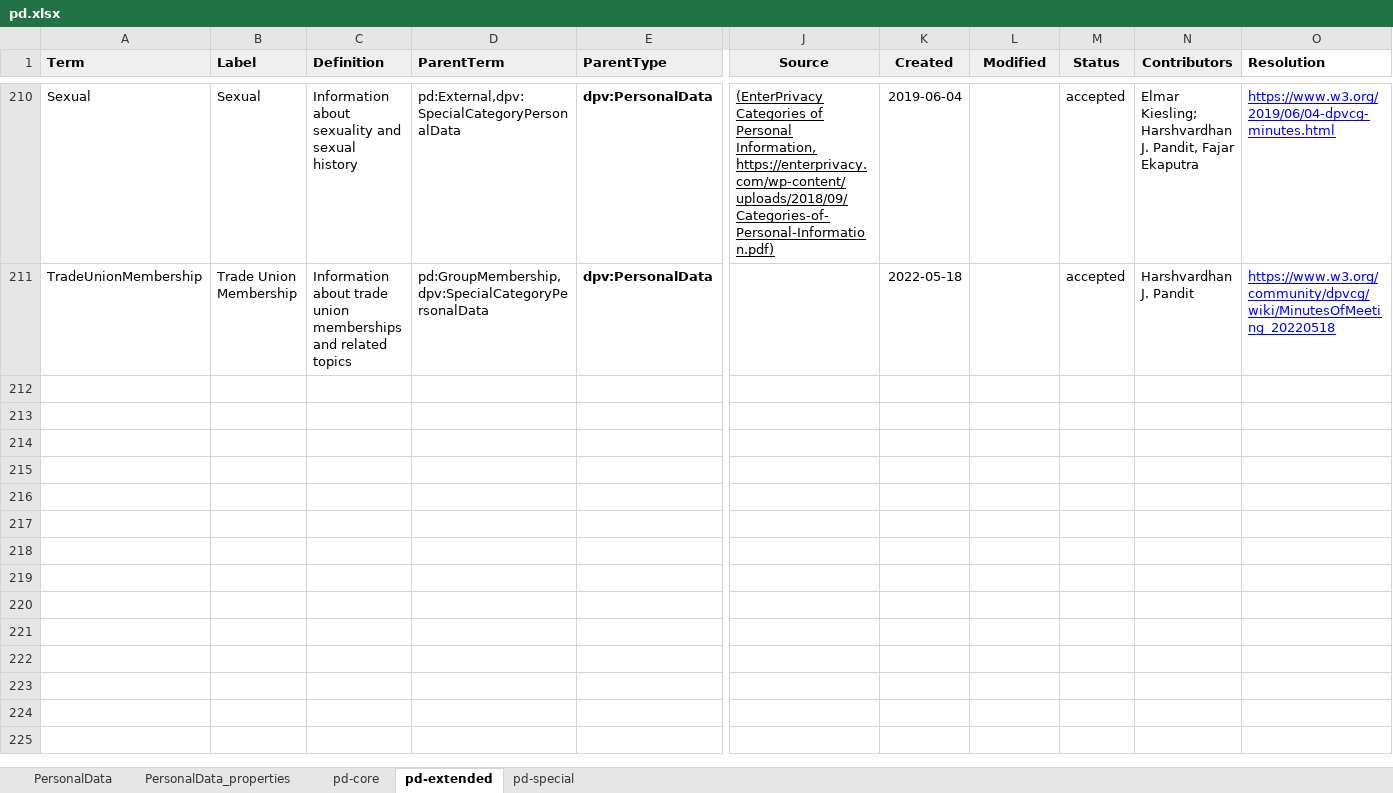
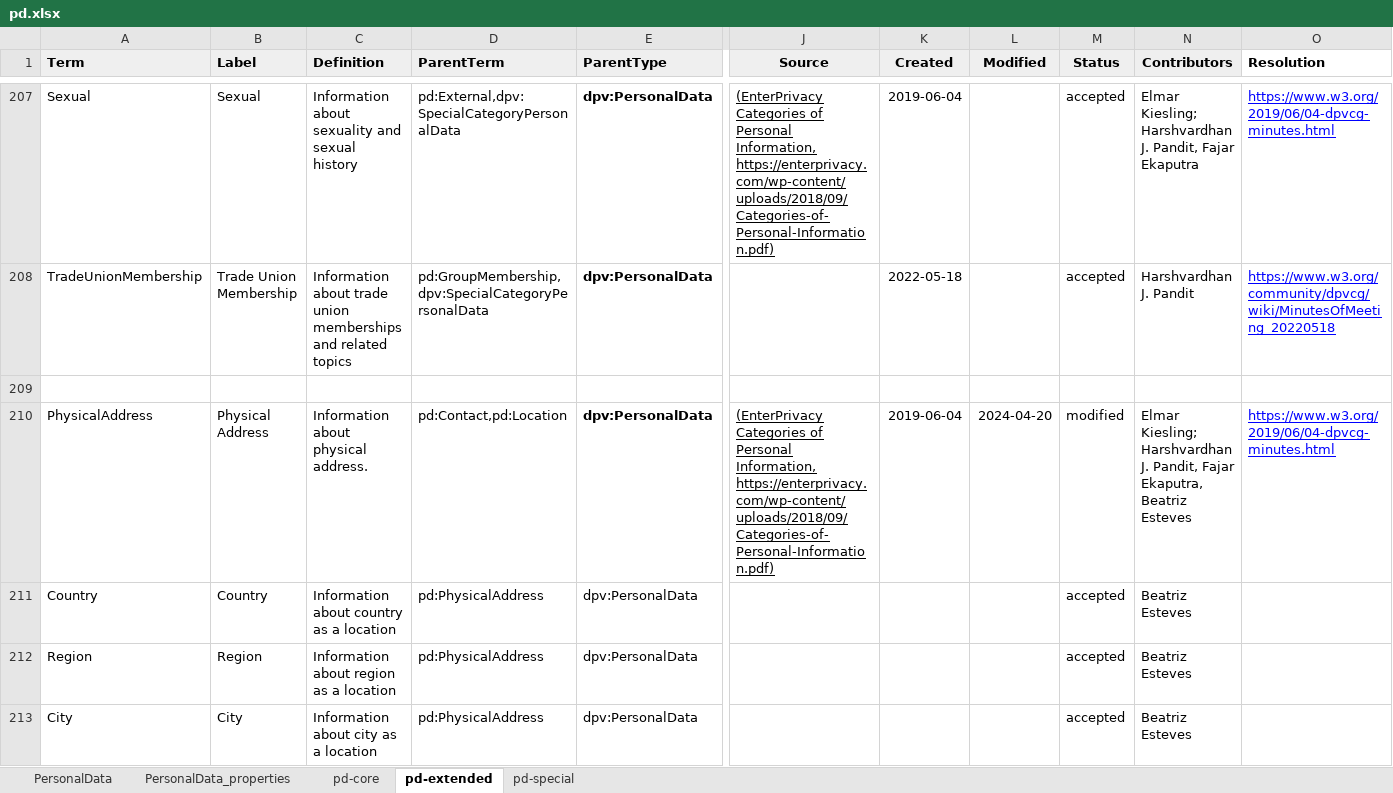
Before and after one commit to w3c/dpv, an Excel workbook: code/vocab_csv/pd.xlsx, sheet pd-extended, drawn as a sheet; only a part is shown, gaps mark what is left out; values as stored, in another font and other column widths than the file's, no borders; charts and pictures and conditional formats not drawn; rows hold the shown columns only; the diff covers the shown part only; the diff names each change by its address in the sheet, - before the commit and + after, or states it on an @@ line.

Commit message:
pd: added location concepts - closes #73
See https://github.com/w3c/dpv/issues/73#issuecomment-2067725526
for info on links to be added to external vocabularies for detailed
representation of location concepts

```diff
--- a/code/vocab_csv/pd.xlsx (sheet pd-extended)
+++ b/code/vocab_csv/pd.xlsx (sheet pd-extended)
+row 209: (empty)
+row 210: PhysicalAddress | Physical Address | Information about physical address. | pd:Contact,pd:Location | dpv:PersonalData | (EnterPrivacy Categories of Personal Information, https://enterprivacy.com/wp-content/uploads/2018/09/Categories-of-Personal-Information.pdf) | 2019-06-04 | 2024-04-20 | modified | Elmar Kiesling; Harshvardhan J. Pandit, Fajar Ekaputra, Beatriz Esteves | https://www.w3.org/2019/06/04-dpvcg-minutes.html
+row 211: Country | Country | Information about country as a location | pd:PhysicalAddress | dpv:PersonalData |  |  |  | accepted | Beatriz Esteves
+row 212: Region | Region | Information about region as a location | pd:PhysicalAddress | dpv:PersonalData |  |  |  | accepted | Beatriz Esteves
+row 213: City | City | Information about city as a location | pd:PhysicalAddress | dpv:PersonalData |  |  |  | accepted | Beatriz Esteves
```
Also changed, not shown: 5 added rows, 3 removed rows, 51 edited cells and cell formats elsewhere in this sheet, 26 other files.
